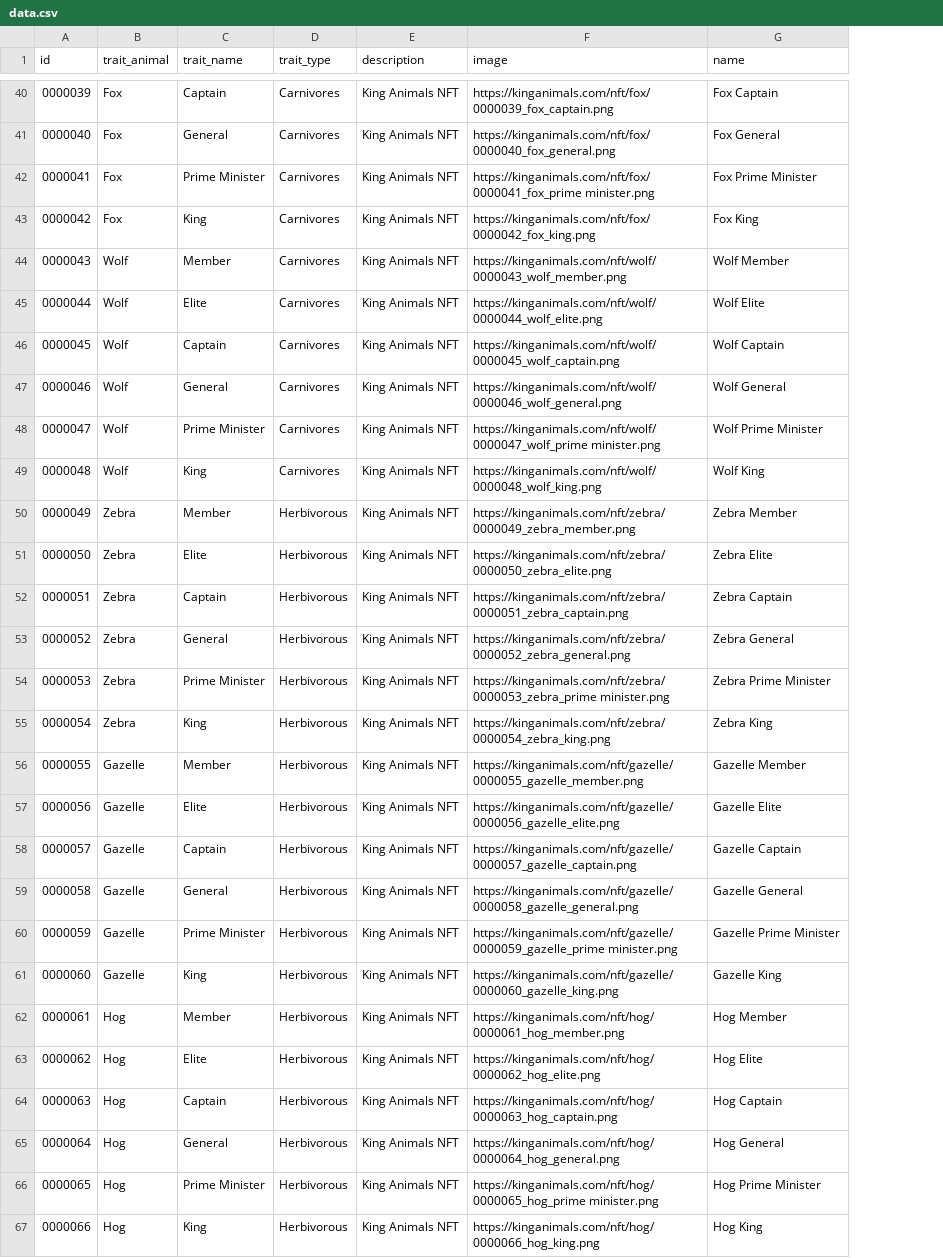
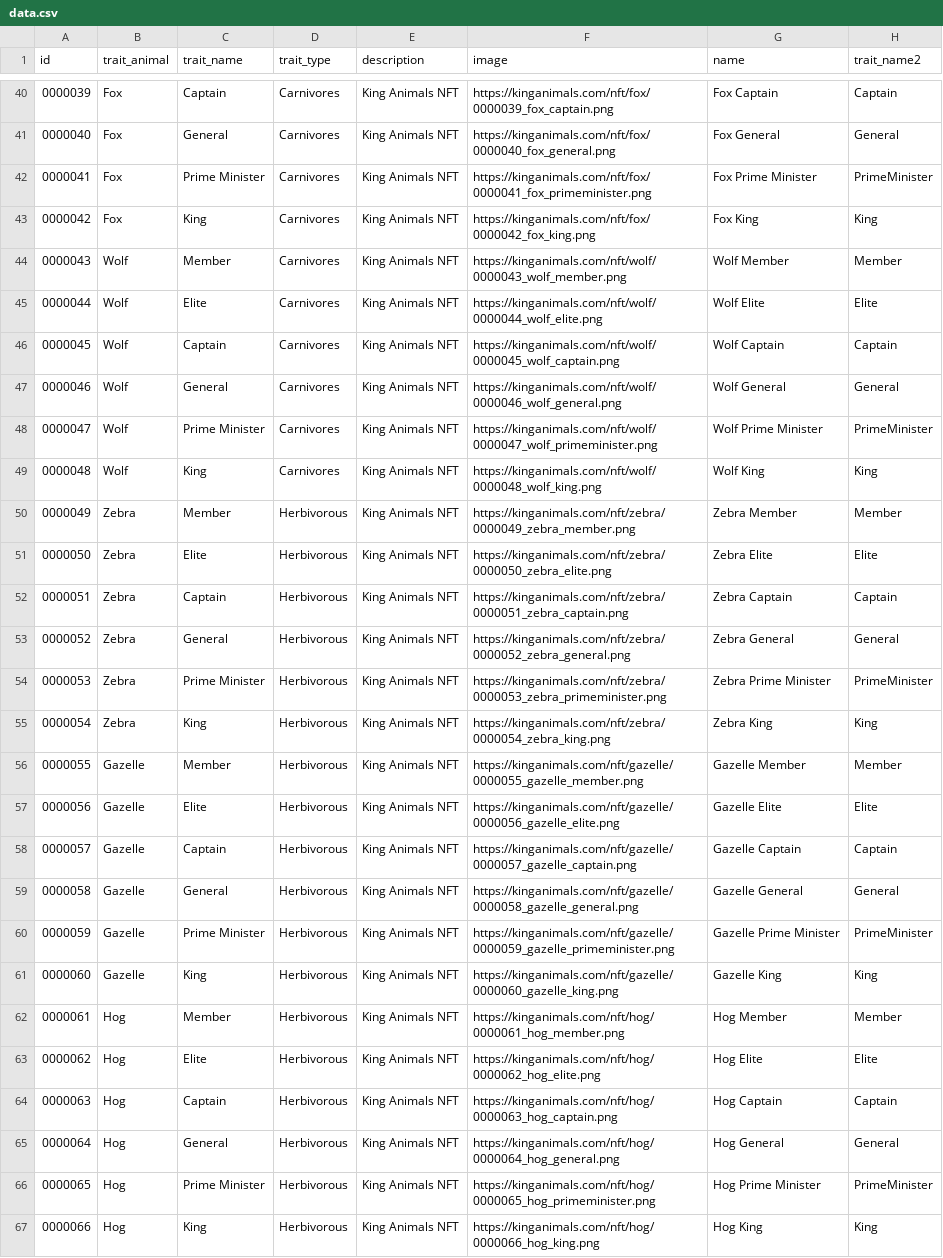
Before and after one commit to macroexpansion/kinganimals-json, a CSV file: data.csv, drawn as a sheet; only a part is shown, gaps mark what is left out; the diff covers the shown part only; the diff names each change by its address in the sheet, - before the commit and + after, or states it on an @@ line.

```diff
--- a/data.csv
+++ b/data.csv
+column H (trait_name2), rows 40-67: Captain | General | PrimeMinister | King | Member | Elite | Captain | General | PrimeMinister | King | Member | Elite | Captain | General | PrimeMinister | King | Member | Elite | Captain | General | PrimeMinister | King | Member | Elite | Captain | General | PrimeMinister | King
-F42 (image): https://kinganimals.com/nft/fox/0000041_fox_prime minister.png
+F42 (image): https://kinganimals.com/nft/fox/0000041_fox_primeminister.png
-F48 (image): https://kinganimals.com/nft/wolf/0000047_wolf_prime minister.png
+F48 (image): https://kinganimals.com/nft/wolf/0000047_wolf_primeminister.png
-F54 (image): https://kinganimals.com/nft/zebra/0000053_zebra_prime minister.png
+F54 (image): https://kinganimals.com/nft/zebra/0000053_zebra_primeminister.png
-F60 (image): https://kinganimals.com/nft/gazelle/0000059_gazelle_prime minister.png
+F60 (image): https://kinganimals.com/nft/gazelle/0000059_gazelle_primeminister.png
-F66 (image): https://kinganimals.com/nft/hog/0000065_hog_prime minister.png
+F66 (image): https://kinganimals.com/nft/hog/0000065_hog_primeminister.png
```
Also changed, not shown: 19 edited cells elsewhere in this file, 25 other files.
